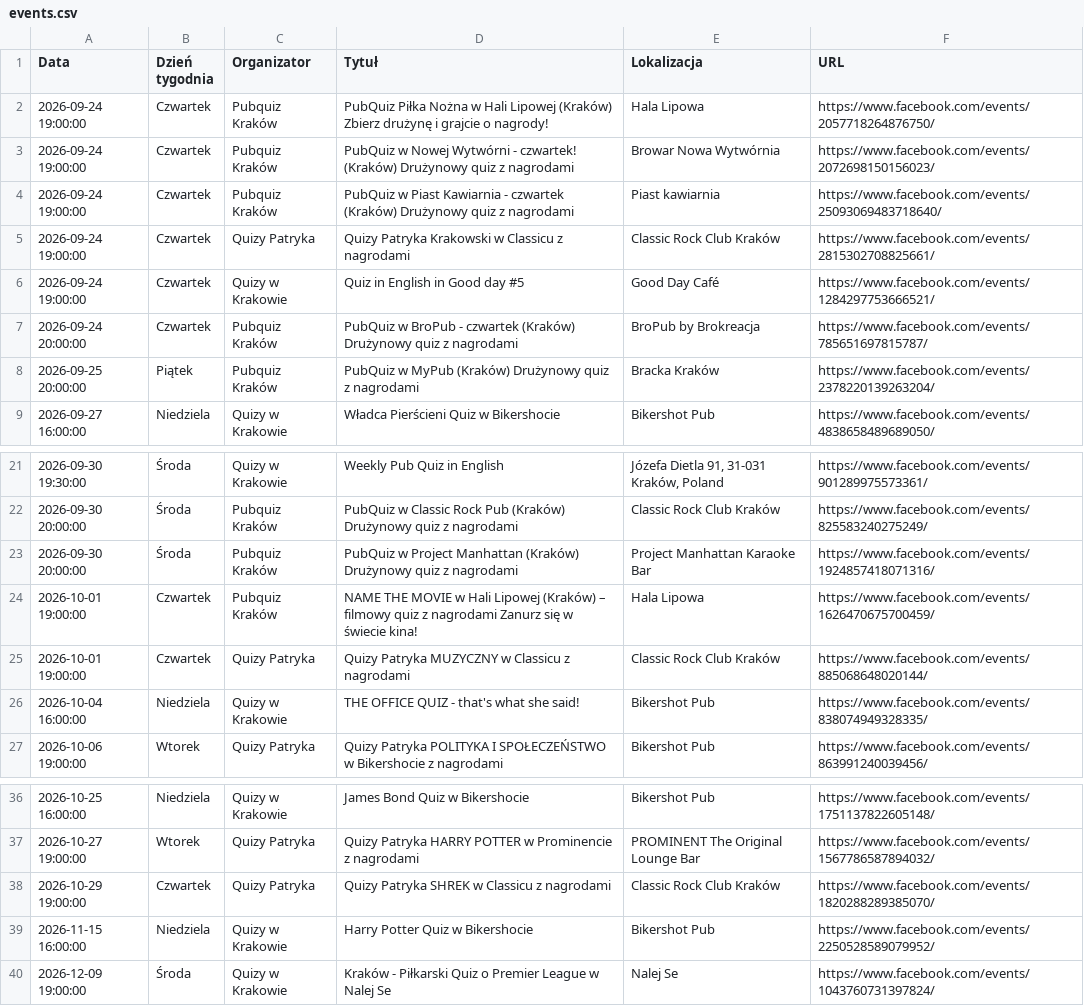
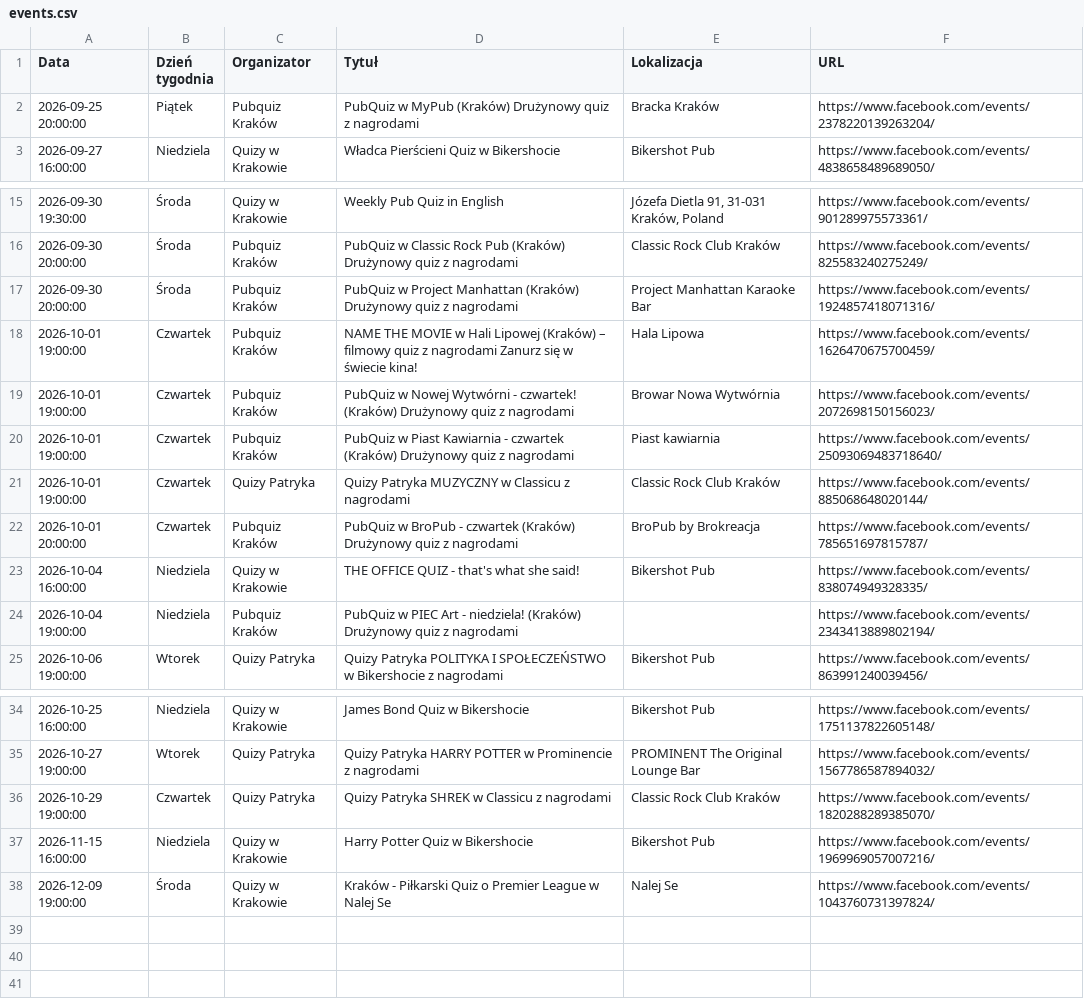
Before and after one commit to jwnuk/quiz_finder, a CSV file: events.csv, drawn as a sheet; only a part is shown, gaps mark what is left out.

```diff
--- a/events.csv
+++ b/events.csv
@@ -1,8 +1,2 @@
 Data,Dzień tygodnia,Organizator,Tytuł,Lokalizacja,URL
-2026-09-24 19:00:00,Czwartek,Pubquiz Kraków,PubQuiz Piłka Nożna w Hali Lipowej (Kraków) Zbierz drużynę i grajcie o nagrody!,Hala Lipowa,https://www.facebook.com/events/2057718264876750/
-2026-09-24 19:00:00,Czwartek,Pubquiz Kraków,PubQuiz w Nowej Wytwórni - czwartek! (Kraków) Drużynowy quiz z nagrodami,Browar Nowa Wytwórnia,https://www.facebook.com/events/2072698150156023/
-2026-09-24 19:00:00,Czwartek,Pubquiz Kraków,PubQuiz w Piast Kawiarnia - czwartek (Kraków) Drużynowy quiz z nagrodami,Piast kawiarnia,https://www.facebook.com/events/25093069483718640/
-2026-09-24 19:00:00,Czwartek,Quizy Patryka,Quizy Patryka Krakowski w Classicu z nagrodami,Classic Rock Club Kraków,https://www.facebook.com/events/2815302708825661/
-2026-09-24 19:00:00,Czwartek,Quizy w Krakowie,Quiz in English in Good day #5,Good Day Café,https://www.facebook.com/events/1284297753666521/
-2026-09-24 20:00:00,Czwartek,Pubquiz Kraków,PubQuiz w BroPub - czwartek (Kraków) Drużynowy quiz z nagrodami,BroPub by Brokreacja,https://www.facebook.com/events/785651697815787/
 2026-09-25 20:00:00,Piątek,Pubquiz Kraków,PubQuiz w MyPub (Kraków) Drużynowy quiz z nagrodami,Bracka Kraków,https://www.facebook.com/events/2378220139263204/
@@ -24,4 +18,8 @@ Data,Dzień tygodnia,Organizator,Tytuł,Lokalizacja,URL
 2026-10-01 19:00:00,Czwartek,Pubquiz Kraków,NAME THE MOVIE w Hali Lipowej (Kraków) – filmowy quiz z nagrodami Zanurz się w świecie kina!,Hala Lipowa,https://www.facebook.com/events/1626470675700459/
+2026-10-01 19:00:00,Czwartek,Pubquiz Kraków,PubQuiz w Nowej Wytwórni - czwartek! (Kraków) Drużynowy quiz z nagrodami,Browar Nowa Wytwórnia,https://www.facebook.com/events/2072698150156023/
+2026-10-01 19:00:00,Czwartek,Pubquiz Kraków,PubQuiz w Piast Kawiarnia - czwartek (Kraków) Drużynowy quiz z nagrodami,Piast kawiarnia,https://www.facebook.com/events/25093069483718640/
 2026-10-01 19:00:00,Czwartek,Quizy Patryka,Quizy Patryka MUZYCZNY w Classicu z nagrodami,Classic Rock Club Kraków,https://www.facebook.com/events/885068648020144/
+2026-10-01 20:00:00,Czwartek,Pubquiz Kraków,PubQuiz w BroPub - czwartek (Kraków) Drużynowy quiz z nagrodami,BroPub by Brokreacja,https://www.facebook.com/events/785651697815787/
 2026-10-04 16:00:00,Niedziela,Quizy w Krakowie,THE OFFICE QUIZ - that's what she said!,Bikershot Pub,https://www.facebook.com/events/838074949328335/
+2026-10-04 19:00:00,Niedziela,Pubquiz Kraków,PubQuiz w PIEC Art - niedziela! (Kraków) Drużynowy quiz z nagrodami,,https://www.facebook.com/events/2343413889802194/
 2026-10-06 19:00:00,Wtorek,Quizy Patryka,Quizy Patryka POLITYKA I SPOŁECZEŃSTWO w Bikershocie z nagrodami,Bikershot Pub,https://www.facebook.com/events/863991240039456/
@@ -38,3 +36,3 @@ Data,Dzień tygodnia,Organizator,Tytuł,Lokalizacja,URL
 2026-10-29 19:00:00,Czwartek,Quizy Patryka,Quizy Patryka SHREK w Classicu z nagrodami,Classic Rock Club Kraków,https://www.facebook.com/events/1820288289385070/
-2026-11-15 16:00:00,Niedziela,Quizy w Krakowie,Harry Potter Quiz w Bikershocie,Bikershot Pub,https://www.facebook.com/events/2250528589079952/
+2026-11-15 16:00:00,Niedziela,Quizy w Krakowie,Harry Potter Quiz w Bikershocie,Bikershot Pub,https://www.facebook.com/events/1969969057007216/
 2026-12-09 19:00:00,Środa,Quizy w Krakowie,Kraków - Piłkarski Quiz o Premier League w Nalej Se,Nalej Se,https://www.facebook.com/events/1043760731397824/
```
